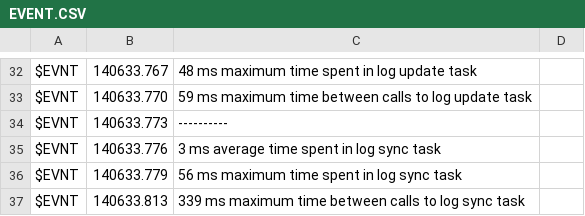
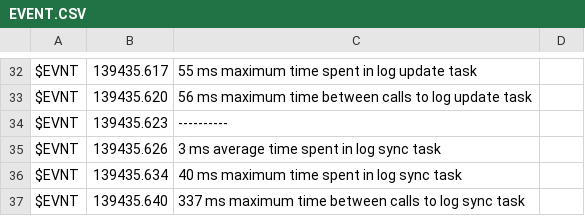
Before and after one commit to platypii/BASElineXR, a CSV file: app/src/main/assets/rock_whopper/EVENT.CSV, drawn as a sheet; only a part is shown, gaps mark what is left out; the diff covers the shown part only; the diff names each change by its address in the sheet, - before the commit and + after, or states it on an @@ line.

```diff
--- a/app/src/main/assets/rock_whopper/EVENT.CSV
+++ b/app/src/main/assets/rock_whopper/EVENT.CSV
-B32: 140633.767
+B32: 139435.617
-C32: 48 ms maximum time spent in log update task
+C32: 55 ms maximum time spent in log update task
-B33: 140633.770
+B33: 139435.620
-C33: 59 ms maximum…
+C33: 56 ms maximum…
-B34: 140633.773
+B34: 139435.623
-B35: 140633.776
+B35: 139435.626
-B36: 140633.779
+B36: 139435.634
-C36: 56 ms maximum time spent in log sync task
+C36: 40 ms maximum time spent in log sync task
-B37: 140633.813
+B37: 139435.640
-C37: 339 ms maximum…
+C37: 337 ms maximum…
```
Also changed, not shown: 29 edited cells elsewhere in this file, 24 other files.
